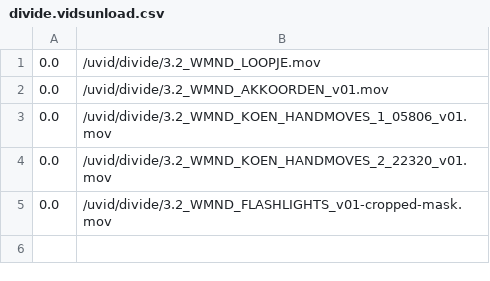
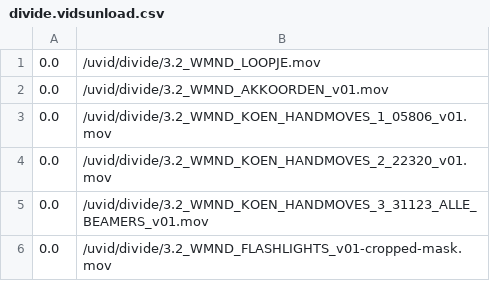
Before and after one commit to markkorput/of2030, a CSV file: of2030/bin/data/osc/divide.vidsunload.csv, drawn as a sheet.

```diff
--- a/of2030/bin/data/osc/divide.vidsunload.csv
+++ b/of2030/bin/data/osc/divide.vidsunload.csv
@@ -4,2 +4,3 @@
 0.0,/uvid/divide/3.2_WMND_KOEN_HANDMOVES_2_22320_v01.mov
+0.0,/uvid/divide/3.2_WMND_KOEN_HANDMOVES_3_31123_ALLE_BEAMERS_v01.mov
 0.0,/uvid/divide/3.2_WMND_FLASHLIGHTS_v01-cropped-mask.mov
```
Also changed, not shown: of2030/bin/data/osc/divide.vidsload.csv, 2 other files.
